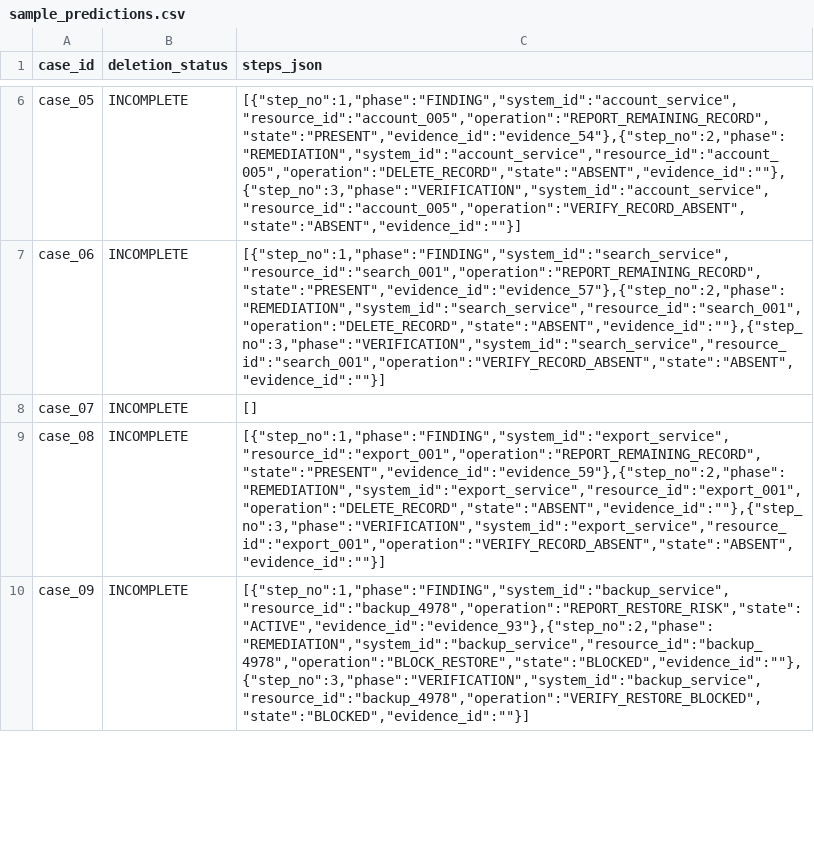
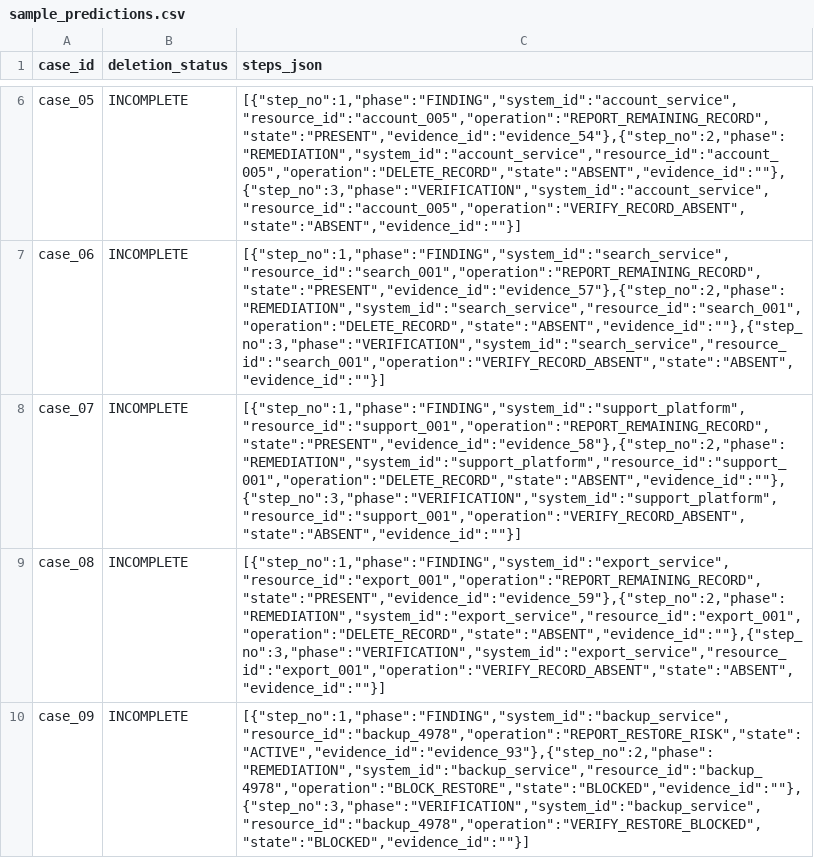
Before and after one commit to samxkevin/GraphOneSlice, a CSV file: GhostTrace/sample_predictions.csv, drawn as a sheet; only a part is shown, gaps mark what is left out.

Commit message:
Generate GhostTrace submission artifacts [skip ci]

```diff
--- a/GhostTrace/sample_predictions.csv
+++ b/GhostTrace/sample_predictions.csv
@@ -7,3 +7,3 @@ case_05,INCOMPLETE,"[{""step_no"":1,""phase"":""FINDING"",""system_id"":""accoun
 case_06,INCOMPLETE,"[{""step_no"":1,""phase"":""FINDING"",""system_id"":""search_service"",""resource_id"":""search_001"",""operation"":""REPORT_REMAINING_RECORD"",""state"":""PRESENT"",""evidence_id"":""evidence_57""},{""step_no"":2,""phase"":""REMEDIATION"",""system_id"":""search_service"",""resource_id"":""search_001"",""operation"":""DELETE_RECORD"",""state"":""ABSENT"",""evidence_id"":""""},{""step_no"":3,""phase"":""VERIFICATION"",""system_id"":""search_service"",""resource_id"":""search_001"",""operation"":""VERIFY_RECORD_ABSENT"",""state"":""ABSENT"",""evidence_id"":""""}]"
-case_07,INCOMPLETE,[]
+case_07,INCOMPLETE,"[{""step_no"":1,""phase"":""FINDING"",""system_id"":""support_platform"",""resource_id"":""support_001"",""operation"":""REPORT_REMAINING_RECORD"",""state"":""PRESENT"",""evidence_id"":""evidence_58""},{""step_no"":2,""phase"":""REMEDIATION"",""system_id"":""support_platform"",""resource_id"":""support_001"",""operation"":""DELETE_RECORD"",""state"":""ABSENT"",""evidence_id"":""""},{""step_no"":3,""phase"":""VERIFICATION"",""system_id"":""support_platform"",""resource_id"":""support_001"",""operation"":""VERIFY_RECORD_ABSENT"",""state"":""ABSENT"",""evidence_id"":""""}]"
 case_08,INCOMPLETE,"[{""step_no"":1,""phase"":""FINDING"",""system_id"":""export_service"",""resource_id"":""export_001"",""operation"":""REPORT_REMAINING_RECORD"",""state"":""PRESENT"",""evidence_id"":""evidence_59""},{""step_no"":2,""phase"":""REMEDIATION"",""system_id"":""export_service"",""resource_id"":""export_001"",""operation"":""DELETE_RECORD"",""state"":""ABSENT"",""evidence_id"":""""},{""step_no"":3,""phase"":""VERIFICATION"",""system_id"":""export_service"",""resource_id"":""export_001"",""operation"":""VERIFY_RECORD_ABSENT"",""state"":""ABSENT"",""evidence_id"":""""}]"
```
Also changed, not shown: GhostTrace/output.csv, 2 other files.
